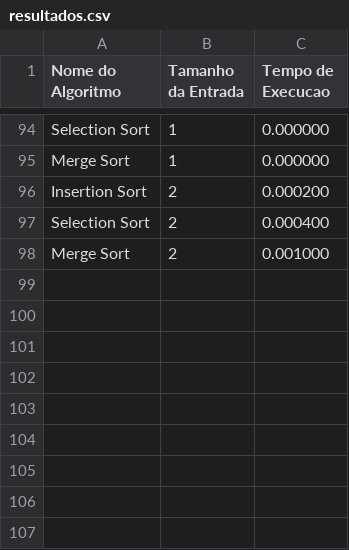
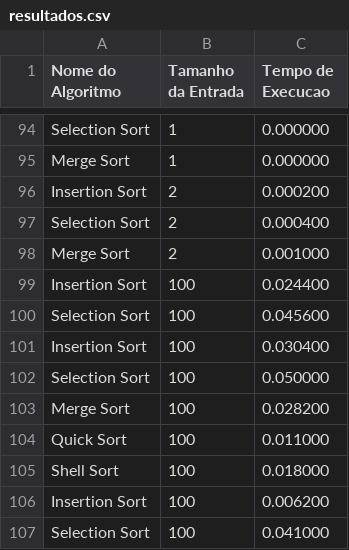
Before and after one commit to rodrigoruan16/CTCO02_Trabalho_Pratico, a CSV file: scripts/resultados.csv, drawn as a sheet; only a part is shown, gaps mark what is left out; the diff names each change by its address in the sheet, - before the commit and + after, or states it on an @@ line.

```diff
--- a/scripts/resultados.csv
+++ b/scripts/resultados.csv
+row 99: Insertion Sort | 100 | 0.024400
+row 100: Selection Sort | 100 | 0.045600
+row 101: Insertion Sort | 100 | 0.030400
+row 102: Selection Sort | 100 | 0.050000
+row 103: Merge Sort | 100 | 0.028200
+row 104: Quick Sort | 100 | 0.011000
+row 105: Shell Sort | 100 | 0.018000
+row 106: Insertion Sort | 100 | 0.006200
+row 107: Selection Sort | 100 | 0.041000
```
Also changed, not shown: 4 other files.
